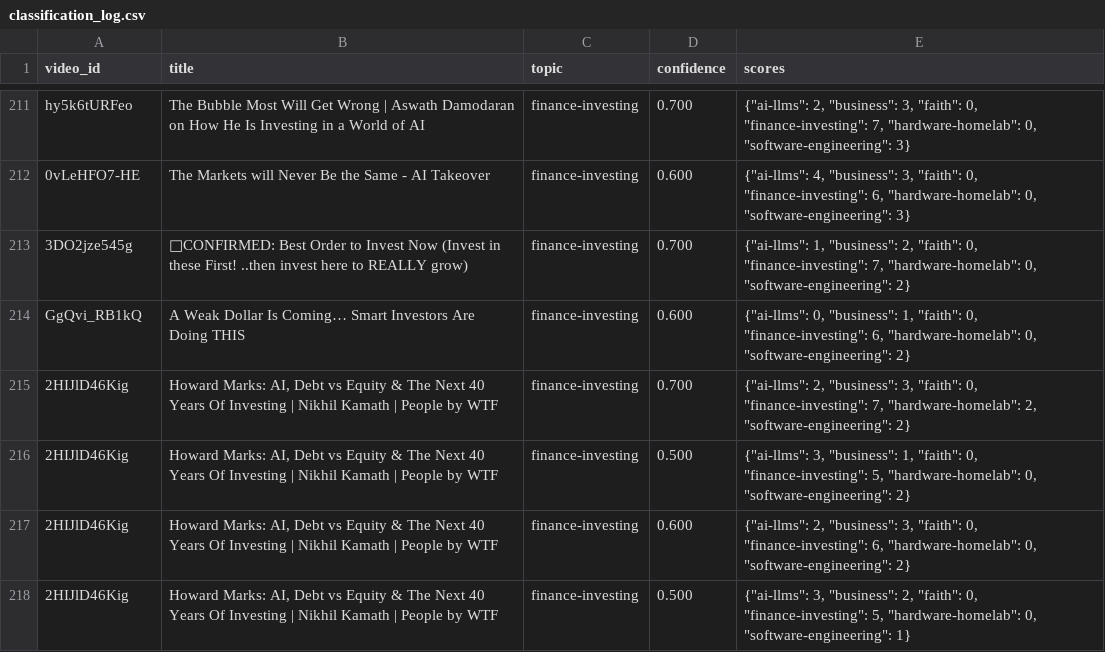
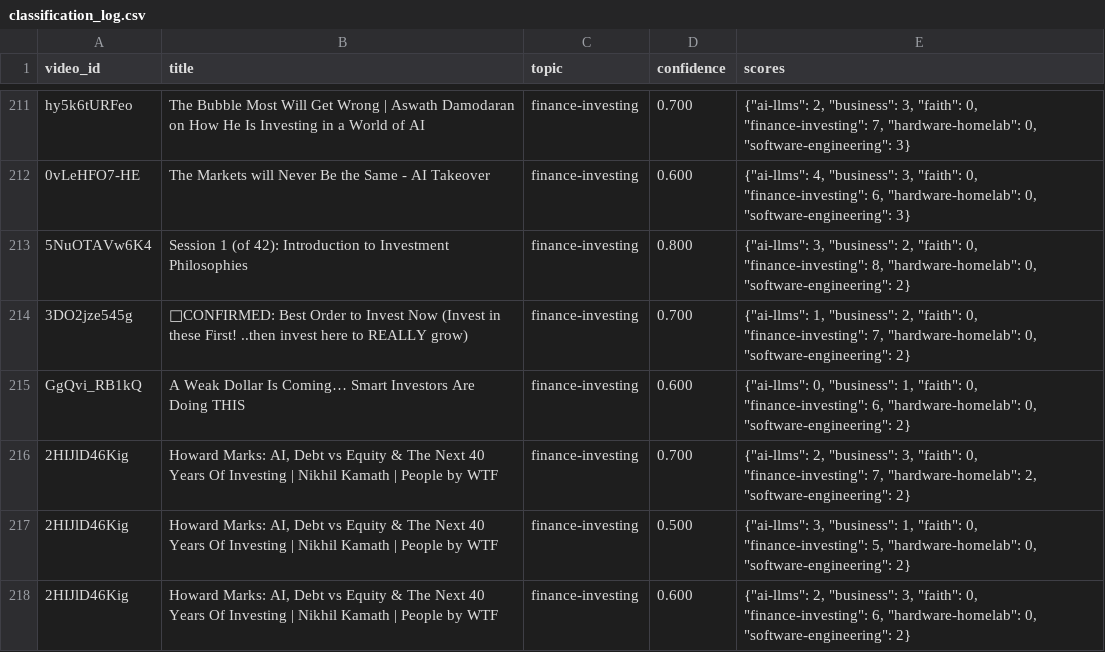
Before and after one commit to mmesomakelvin/transcript-library, a CSV file: pipeline/youtube-transcripts/index/classification_log.csv, drawn as a sheet; only a part is shown, gaps mark what is left out; the shorter side is filled out with more unchanged rows; the diff names each change by its address in the sheet, - before the commit and + after, or states it on an @@ line.

```diff
--- a/pipeline/youtube-transcripts/index/classification_log.csv
+++ b/pipeline/youtube-transcripts/index/classification_log.csv
+row 213: 5NuOTAVw6K4 | Session 1 (of 42): Introduction to Investment Philosophies | finance-investing | 0.800 | {"ai-llms": 3, "business": 2, "faith": 0, "finance-investing": 8, "hardware-homelab": 0, "software-engineering": 2}
```
Also changed, not shown: pipeline/youtube-transcripts/index/channels.csv, pipeline/youtube-transcripts/index/videos.csv, 6 other files.
